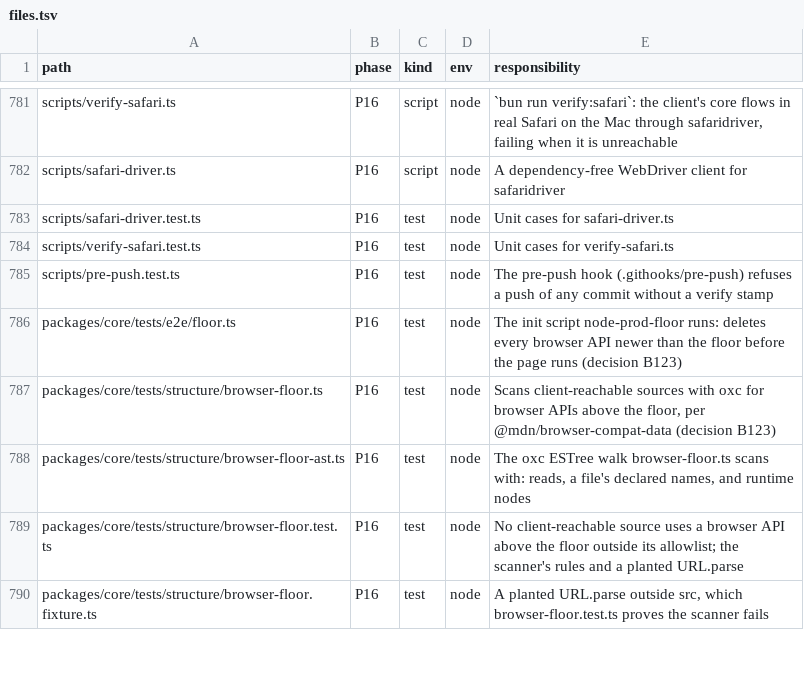
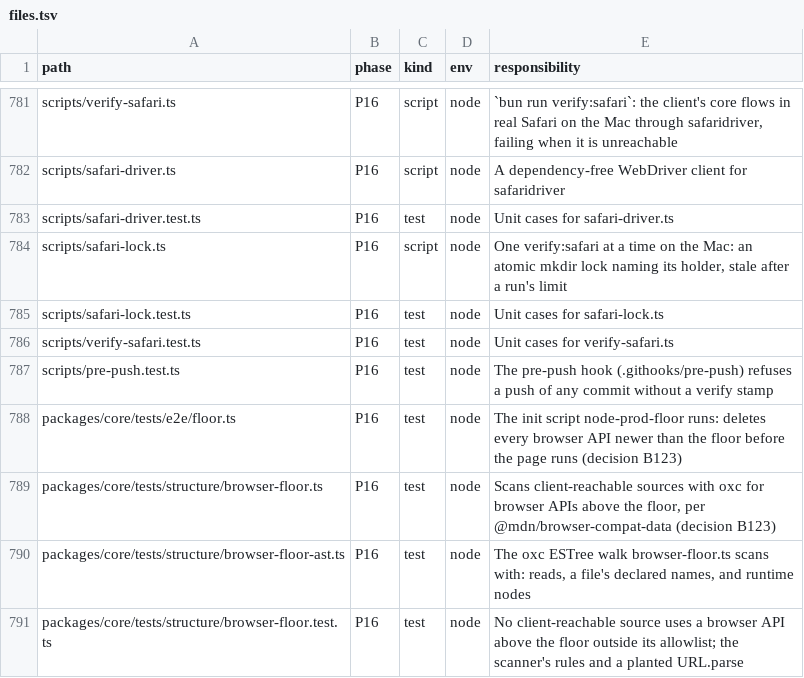
Before and after one commit to lovrozagar/flare, a TSV file: blueprint/files.tsv, drawn as a sheet; only a part is shown, gaps mark what is left out; the shorter side is filled out with more unchanged rows.

Commit message:
feat(bit-16): verify:safari takes a lock on the Mac, so two runs never share one Safari
Before it opens a tunnel, a run makes the lock directory over ssh with an atomic mkdir, holding
its host, pid, and start. Another run fails at once with "Safari is in use by <holder>, since
<time>". The run stops at 20 minutes, releases its own lock in finally, and an older lock is stale.

```diff
--- a/blueprint/files.tsv
+++ b/blueprint/files.tsv
@@ -783,2 +783,4 @@ scripts/safari-driver.ts	P16	script	node	A dependency-free WebDriver client for
 scripts/safari-driver.test.ts	P16	test	node	Unit cases for safari-driver.ts
+scripts/safari-lock.ts	P16	script	node	One verify:safari at a time on the Mac: an atomic mkdir lock naming its holder, stale after a run's limit
+scripts/safari-lock.test.ts	P16	test	node	Unit cases for safari-lock.ts
 scripts/verify-safari.test.ts	P16	test	node	Unit cases for verify-safari.ts
```
Also changed, not shown: 6 other files.
